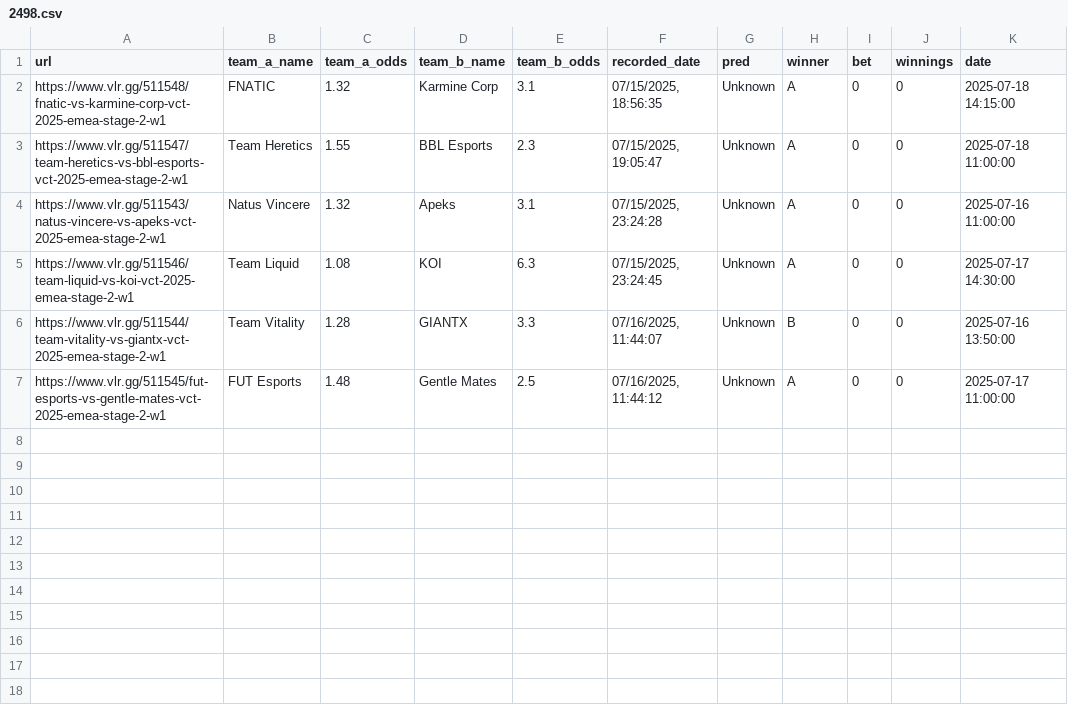
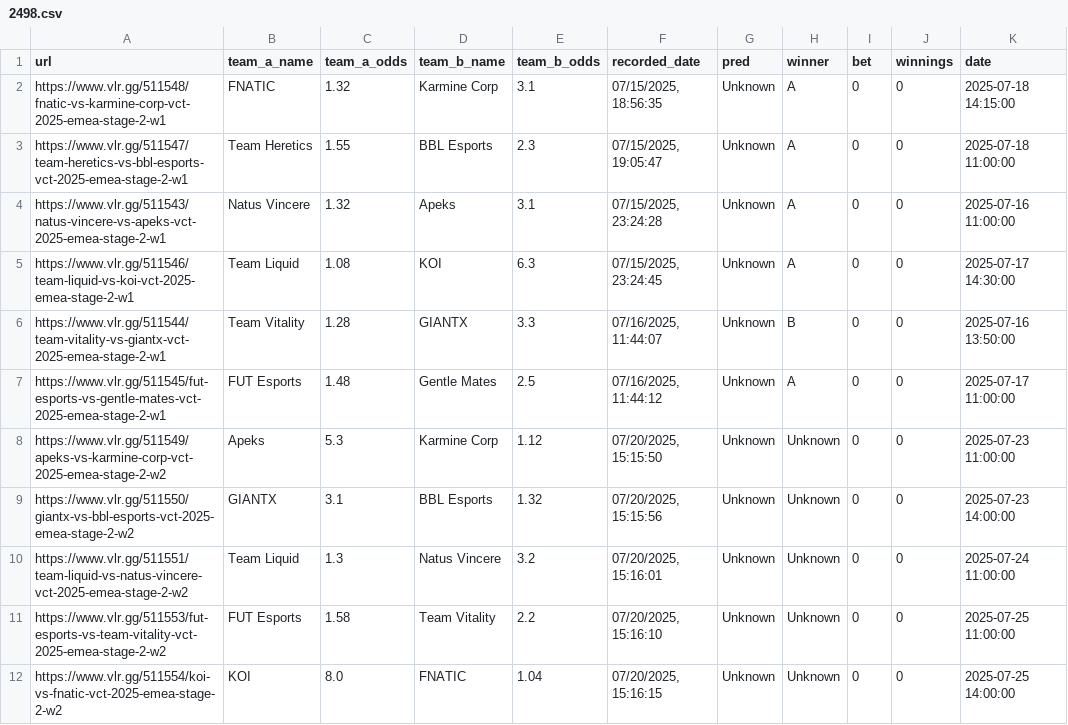
Before and after one commit to mrshmllow/platchat-backtest, a CSV file: 2498.csv, drawn as a sheet.

Commit message:
add future emea

```diff
--- a/2498.csv
+++ b/2498.csv
@@ -7 +7,6 @@ https://www.vlr.gg/511544/team-vitality-vs-giantx-vct-2025-emea-stage-2-w1	Team
 https://www.vlr.gg/511545/fut-esports-vs-gentle-mates-vct-2025-emea-stage-2-w1	FUT Esports	1.48	Gentle Mates	2.5	07/16/2025, 11:44:12	Unknown	A	0	0	2025-07-17 11:00:00
+https://www.vlr.gg/511549/apeks-vs-karmine-corp-vct-2025-emea-stage-2-w2	Apeks	5.3	Karmine Corp	1.12	07/20/2025, 15:15:50	Unknown	Unknown	0	0	2025-07-23 11:00:00
+https://www.vlr.gg/511550/giantx-vs-bbl-esports-vct-2025-emea-stage-2-w2	GIANTX	3.1	BBL Esports	1.32	07/20/2025, 15:15:56	Unknown	Unknown	0	0	2025-07-23 14:00:00
+https://www.vlr.gg/511551/team-liquid-vs-natus-vincere-vct-2025-emea-stage-2-w2	Team Liquid	1.3	Natus Vincere	3.2	07/20/2025, 15:16:01	Unknown	Unknown	0	0	2025-07-24 11:00:00
+https://www.vlr.gg/511553/fut-esports-vs-team-vitality-vct-2025-emea-stage-2-w2	FUT Esports	1.58	Team Vitality	2.2	07/20/2025, 15:16:10	Unknown	Unknown	0	0	2025-07-25 11:00:00
+https://www.vlr.gg/511554/koi-vs-fnatic-vct-2025-emea-stage-2-w2	KOI	8.0	FNATIC	1.04	07/20/2025, 15:16:15	Unknown	Unknown	0	0	2025-07-25 14:00:00
```
